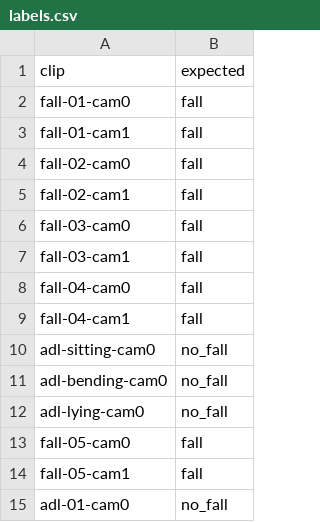
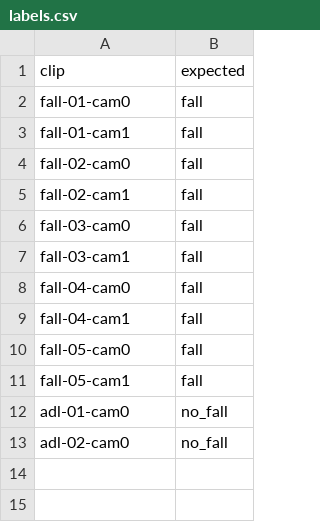
Before and after one commit to Marvin-SS/FallGuard, a CSV file: data/labels.csv, drawn as a sheet; removed rows and columns are numbered as before the commit, all else as after; the diff names each change by its address in the sheet, - before the commit and + after, or states it on an @@ line.

Commit message:
altered csv labelling

```diff
--- a/data/labels.csv
+++ b/data/labels.csv
-row 10: adl-sitting-cam0 | no_fall
-row 11: adl-bending-cam0 | no_fall
-row 12: adl-lying-cam0 | no_fall
+row 13: adl-02-cam0 | no_fall
```
